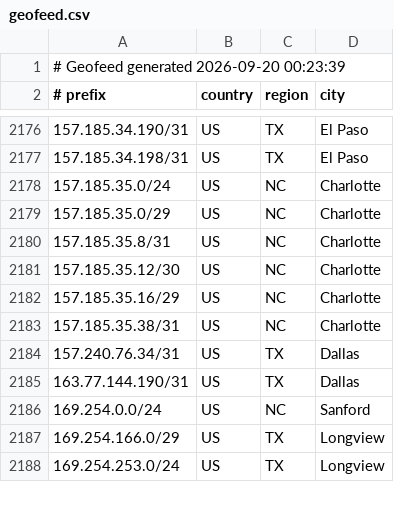
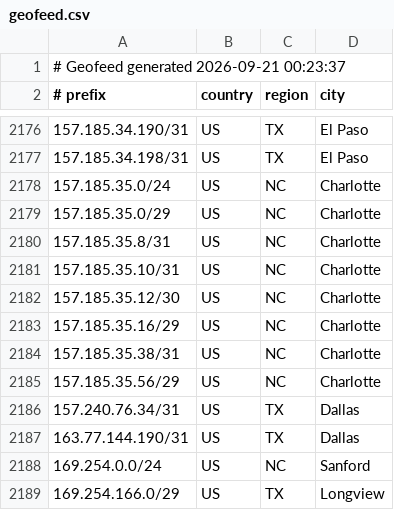
Before and after one commit to conterranae/geofeed, a CSV file: geofeed.csv, drawn as a sheet; only a part is shown, gaps mark what is left out; the shorter side is filled out with more unchanged rows.

Commit message:
Update geofeed - 2026-09-21 00:24:07

```diff
--- a/geofeed.csv
+++ b/geofeed.csv
@@ -1,2 +1,2 @@
-# Geofeed generated 2026-09-20 00:23:39
+# Geofeed generated 2026-09-21 00:23:37
 # prefix,country,region,city
@@ -2180,2 +2180,3 @@
 157.185.35.8/31,US,NC,Charlotte
+157.185.35.10/31,US,NC,Charlotte
 157.185.35.12/30,US,NC,Charlotte
@@ -2183,2 +2184,3 @@
 157.185.35.38/31,US,NC,Charlotte
+157.185.35.56/29,US,NC,Charlotte
 157.240.76.34/31,US,TX,Dallas
```
